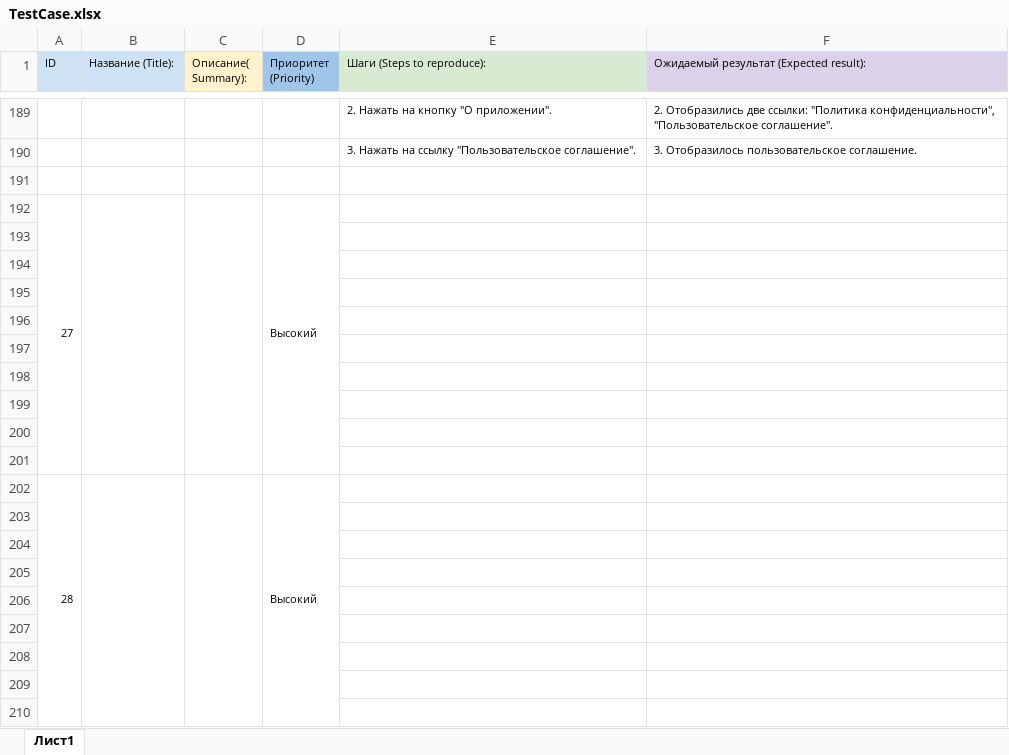
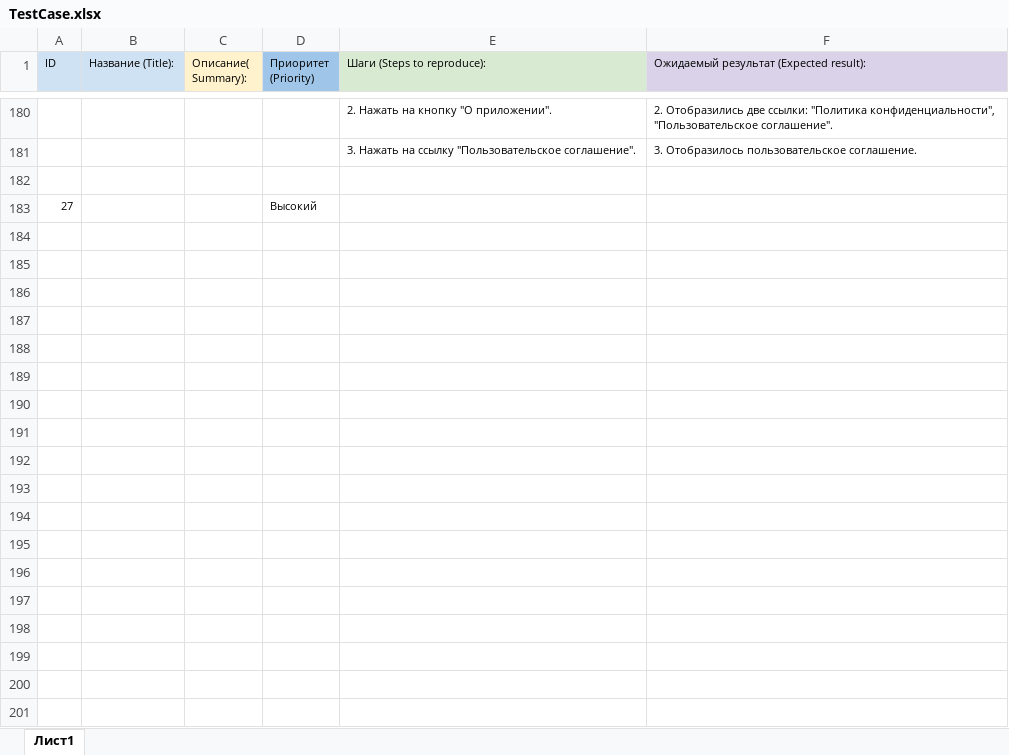
Before and after one commit to AShcheblykina/Diplom_Netology, an Excel workbook: TestCase.xlsx, sheet Лист1, drawn as a sheet; only a part is shown, gaps mark what is left out; values as stored, in another font and other column widths than the file's, no borders; removed rows and columns are numbered as before the commit, all else as after; the diff covers the shown part only; the diff names each change by its address in the sheet, - before the commit and + after, or states it on an @@ line.

```diff
--- a/TestCase.xlsx (sheet Лист1)
+++ b/TestCase.xlsx (sheet Лист1)
-A192:A201 merged
-B192:B201 merged
-C192:C201 merged
-D192:D201 merged
-row 193: (empty)
-row 194: (empty)
-row 195: (empty)
-row 196: (empty)
-row 197: (empty)
-row 198: (empty)
-row 199: (empty)
-row 200: (empty)
-row 201: (empty)
-row 202: 28 |  |  | Высокий
-row 203: (empty)
-row 204: (empty)
-row 205: (empty)
-row 206: (empty)
-row 207: (empty)
-row 208: (empty)
-row 209: (empty)
-row 210: (empty)
```
Also changed, not shown: 22 added rows, 43 removed rows, 14 edited cells, merged cells and row numbers in column A elsewhere in this sheet, formulas that keep their value.
